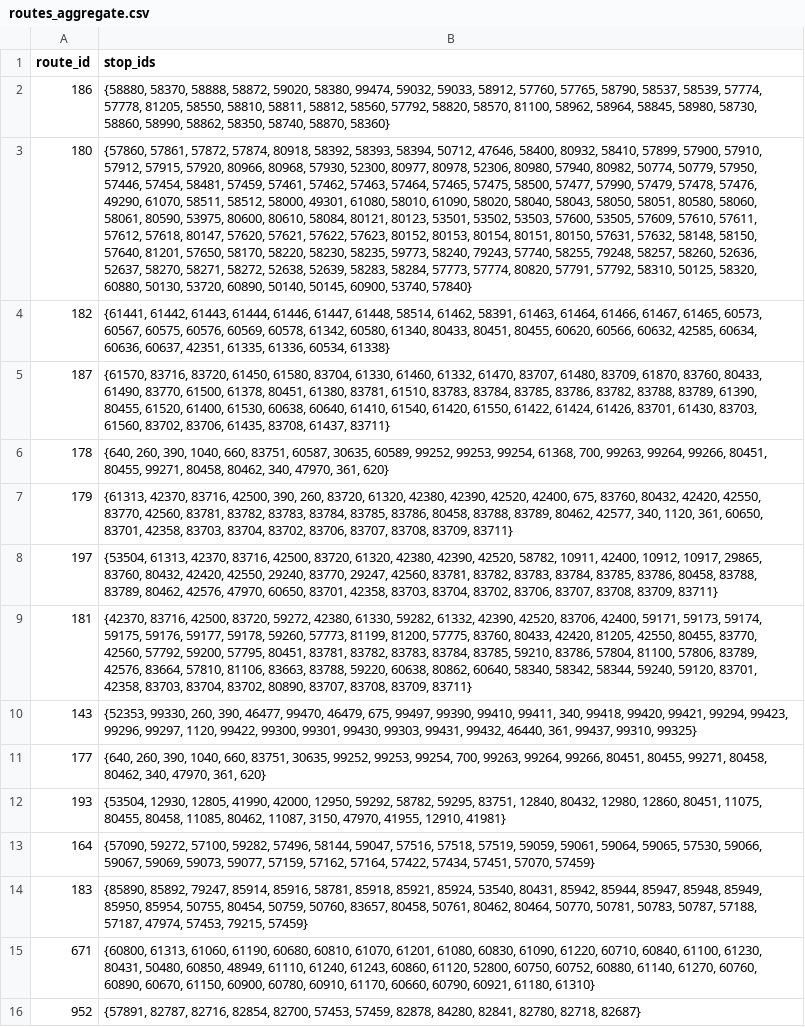
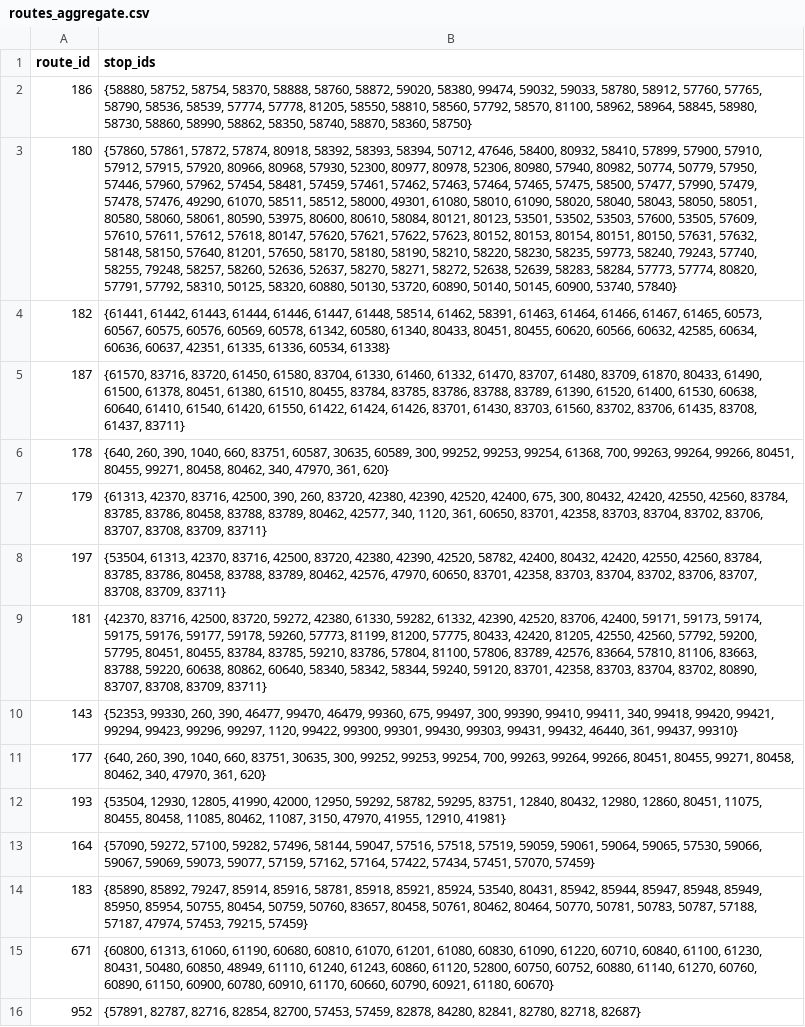
Before and after one commit to CSE482Winter2021/Major-Dudes, a CSV file: data/pipeline_outputs/p2_aggregate_orca/routes_aggregate.csv, drawn as a sheet; only a part is shown; the diff covers the shown part only; the diff names each change by its address in the sheet, - before the commit and + after, or states it on an @@ line.

```diff
--- a/data/pipeline_outputs/p2_aggregate_orca/routes_aggregate.csv
+++ b/data/pipeline_outputs/p2_aggregate_orca/routes_aggregate.csv
-B2 (stop_ids): {58880, 58370, 58888, 58872, 59020, 58380, 99474, 59032, 59033, 58912, 57760, 57765, 58790, 58537, 58539, 57774, 57778, 81205, 58550, 58810, 58811, 58812, 58560, 57792, 58820, 58570, 81100, 58962, 58964, 58845, 58980, 58730, 58860, 58990, 58862, 58350, 58740, 58870, 58360}
+B2 (stop_ids): {58880, 58752, 58754, 58370, 58888, 58760, 58872, 59020, 58380, 99474, 59032, 59033, 58780, 58912, 57760, 57765, 58790, 58536, 58539, 57774, 57778, 81205, 58550, 58810, 58560, 57792, 58570, 81100, 58962, 58964, 58845, 58980, 58730, 58860, 58990, 58862, 58350, 58740, 58870, 58360, 58750}
-B3 (stop_ids): …57950, 57446, 57454, 58481, 57459, 57461, 57462, 57463, 57464, 57465, 57475, 58500, 57477, 57990, 57479, 57478, 57476, 49290, 61070, 58511, 58512, 58000, 49301, 61080, 58010, 61090, 58020, 58040, 58043, 58050, 58051, 80580, 58060, 58061, 80590, 53975, 80600, 80610, 58084, 80121, 80123, 53501, 53502, 53503, 57600, 53505, 57609, 57610, 57611, 57612, 57618, 80147, 57620, 57621, 57622, 57623, 80152, 80153, 80154, 80151, 80150, 57631, 57632, 58148, 58150, 57640, 81201, 57650, 58170, 58220, 58230,…
+B3 (stop_ids): …57950, 57446, 57960, 57962, 57454, 58481, 57459, 57461, 57462, 57463, 57464, 57465, 57475, 58500, 57477, 57990, 57479, 57478, 57476, 49290, 61070, 58511, 58512, 58000, 49301, 61080, 58010, 61090, 58020, 58040, 58043, 58050, 58051, 80580, 58060, 58061, 80590, 53975, 80600, 80610, 58084, 80121, 80123, 53501, 53502, 53503, 57600, 53505, 57609, 57610, 57611, 57612, 57618, 80147, 57620, 57621, 57622, 57623, 80152, 80153, 80154, 80151, 80150, 57631, 57632, 58148, 58150, 57640, 81201, 57650, 58170, 58180, 58190, 58210, 58220, 58230,…
-B5 (stop_ids): …83709, 61870, 83760, 80433, 61490, 83770, 61500, 61378, 80451, 61380, 83781, 61510, 83783, 83784, 83785, 83786, 83782, 83788, 83789, 61390, 80455, 61520, 61400,…
+B5 (stop_ids): …83709, 61870, 80433, 61490, 61500, 61378, 80451, 61380, 61510, 80455, 83784, 83785, 83786, 83788, 83789, 61390, 61520, 61400,…
-B6 (stop_ids): …30635, 60589, 99252, 99253,…
+B6 (stop_ids): …30635, 60589, 300, 99252, 99253,…
-B7 (stop_ids): …260, 83720, 61320, 42380, 42390, 42520, 42400, 675, 83760, 80432, 42420, 42550, 83770, 42560, 83781, 83782, 83783, 83784, 83785,…
+B7 (stop_ids): …260, 83720, 42380, 42390, 42520, 42400, 675, 300, 80432, 42420, 42550, 42560, 83784, 83785,…
-B8 (stop_ids): …42500, 83720, 61320, 42380, 42390, 42520, 58782, 10911, 42400, 10912, 10917, 29865, 83760, 80432, 42420, 42550, 29240, 83770, 29247, 42560, 83781, 83782, 83783, 83784, 83785,…
+B8 (stop_ids): …42500, 83720, 42380, 42390, 42520, 58782, 42400, 80432, 42420, 42550, 42560, 83784, 83785,…
-B9 (stop_ids): …81200, 57775, 83760, 80433, 42420, 81205, 42550, 80455, 83770, 42560, 57792, 59200, 57795, 80451, 83781, 83782, 83783, 83784, 83785,…
+B9 (stop_ids): …81200, 57775, 80433, 42420, 81205, 42550, 42560, 57792, 59200, 57795, 80451, 80455, 83784, 83785,…
-B10 (stop_ids): …99470, 46479, 675, 99497, 99390, 99410, 99411, 340, 99418, 99420, 99421, 99294, 99423, 99296, 99297, 1120, 99422, 99300, 99301, 99430, 99303, 99431, 99432, 46440, 361, 99437, 99310, 99325}
+B10 (stop_ids): …99470, 46479, 99360, 675, 99497, 300, 99390, 99410, 99411, 340, 99418, 99420, 99421, 99294, 99423, 99296, 99297, 1120, 99422, 99300, 99301, 99430, 99303, 99431, 99432, 46440, 361, 99437, 99310}
-B11 (stop_ids): …83751, 30635, 99252, 99253,…
+B11 (stop_ids): …83751, 30635, 300, 99252, 99253,…
-B15 (stop_ids): …60760, 60890, 60670, 61150, 60900, 60780, 60910, 61170, 60660, 60790, 60921, 61180, 61310}
+B15 (stop_ids): …60760, 60890, 61150, 60900, 60780, 60910, 61170, 60660, 60790, 60921, 61180, 60670}
```
Also changed, not shown: 11 added rows, 11 removed rows and 105 edited cells elsewhere in this file, data/pipeline_outputs/p2_aggregate_orca/stops_aggregate.csv, 8 other files.
